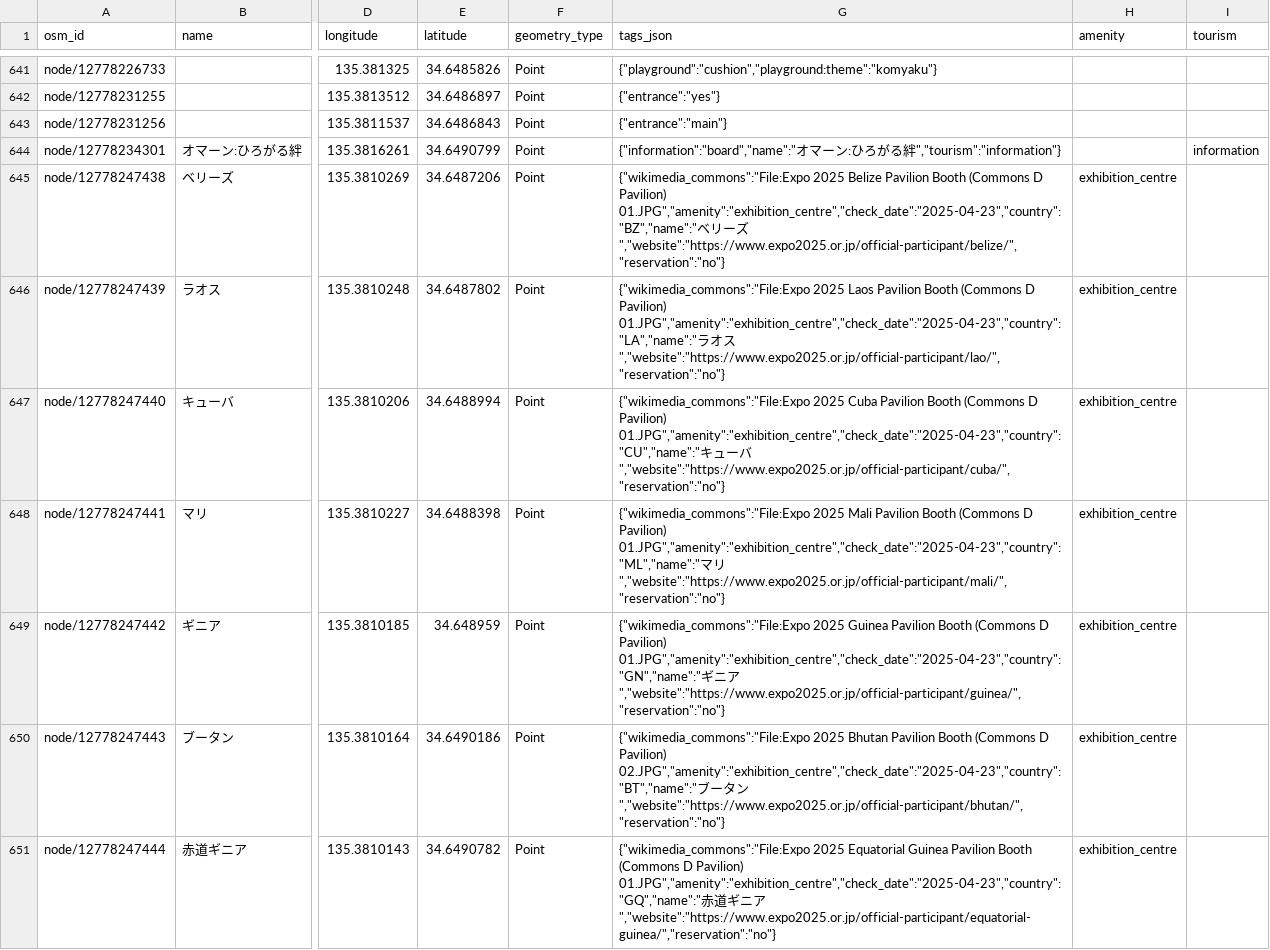
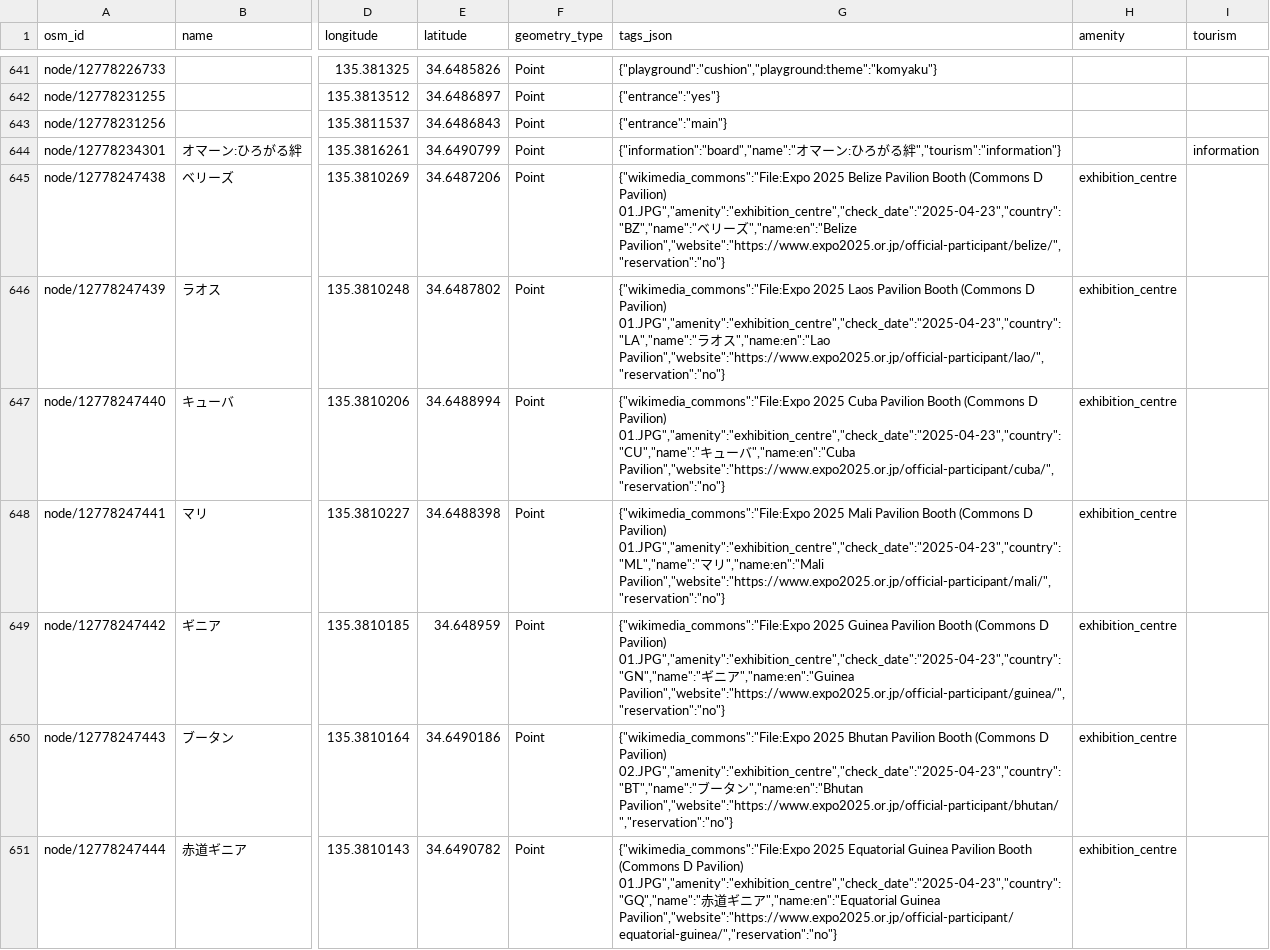
Before and after one commit to K-Sakanoshita/expo2025-maniacs, a CSV file: data/releases/2026-10-12/expo2025.csv, drawn as a sheet; only a part is shown, gaps mark what is left out; the diff covers the shown part only; the diff names each change by its address in the sheet, - before the commit and + after, or states it on an @@ line.

Commit message:
Publish Expo facility translations, photos and map improvements

```diff
--- a/data/releases/2026-10-12/expo2025.csv
+++ b/data/releases/2026-10-12/expo2025.csv
-G645 (tags_json): …ーズ","website":"https://www.expo2025.or.jp/official-participant/belize/","reservation":"no"}
+G645 (tags_json): …ーズ","name:en":"Belize Pavilion","website":"https://www.expo2025.or.jp/official-participant/belize/","reservation":"no"}
-G646 (tags_json): …オス","website":"https://www.expo2025.or.jp/official-participant/lao/","reservation":"no"}
+G646 (tags_json): …オス","name:en":"Lao Pavilion","website":"https://www.expo2025.or.jp/official-participant/lao/","reservation":"no"}
-G647 (tags_json): …ーバ","website":"https://www.expo2025.or.jp/official-participant/cuba/","reservation":"no"}
+G647 (tags_json): …ーバ","name:en":"Cuba Pavilion","website":"https://www.expo2025.or.jp/official-participant/cuba/","reservation":"no"}
-G648 (tags_json): …マリ","website":"https://www.expo2025.or.jp/official-participant/mali/","reservation":"no"}
+G648 (tags_json): …マリ","name:en":"Mali Pavilion","website":"https://www.expo2025.or.jp/official-participant/mali/","reservation":"no"}
-G649 (tags_json): …ニア","website":"https://www.expo2025.or.jp/official-participant/guinea/","reservation":"no"}
+G649 (tags_json): …ニア","name:en":"Guinea Pavilion","website":"https://www.expo2025.or.jp/official-participant/guinea/","reservation":"no"}
-G650 (tags_json): …タン","website":"https://www.expo2025.or.jp/official-participant/bhutan/","reservation":"no"}
+G650 (tags_json): …タン","name:en":"Bhutan Pavilion","website":"https://www.expo2025.or.jp/official-participant/bhutan/","reservation":"no"}
-G651 (tags_json): …ニア","website":"https://www.expo2025.or.jp/official-participant/equatorial-guinea/","reservation":"no"}
+G651 (tags_json): …ニア","name:en":"Equatorial Guinea Pavilion","website":"https://www.expo2025.or.jp/official-participant/equatorial-guinea/","reservation":"no"}
```
Also changed, not shown: 1 added row and 123 edited cells elsewhere in this file, 44 other files.
